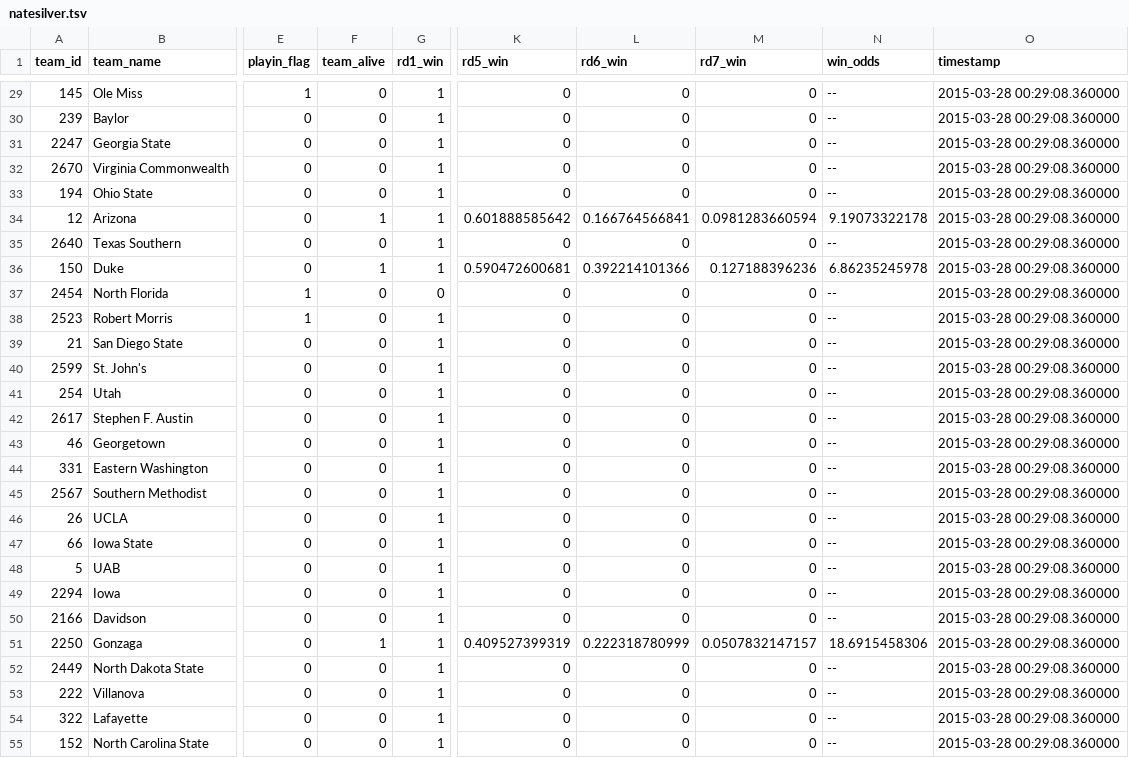
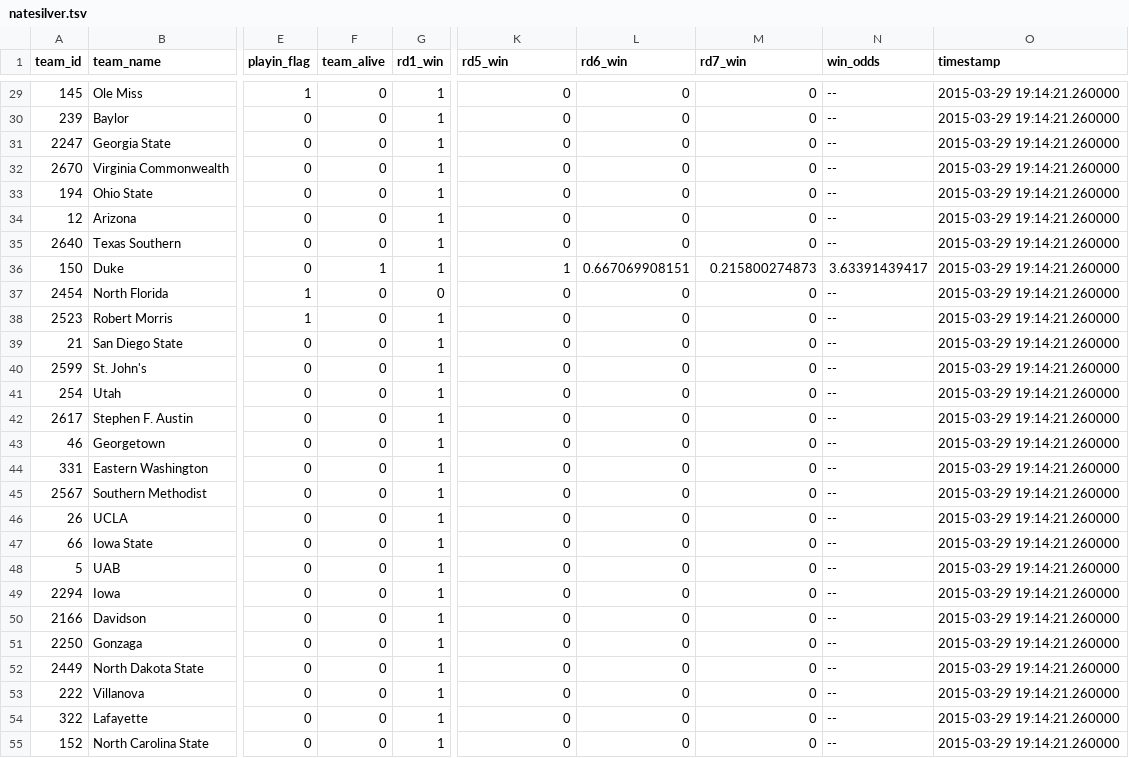
Before and after one commit to llimllib/roundbracket, a TSV file: natesilver.tsv, drawn as a sheet; only a part is shown, gaps mark what is left out; the diff covers the shown part only; the diff names each change by its address in the sheet, - before the commit and + after, or states it on an @@ line.

```diff
--- a/natesilver.tsv
+++ b/natesilver.tsv
-O29:O55 (timestamp): 2015-03-28 00:29:08.360000
+O29:O55 (timestamp): 2015-03-29 19:14:21.260000
-F34 (team_alive): 1
+F34 (team_alive): 0
-K34 (rd5_win): 0.601888585642
+K34 (rd5_win): 0
-L34 (rd6_win): 0.166764566841
+L34 (rd6_win): 0
-M34 (rd7_win): 0.0981283660594
+M34 (rd7_win): 0
-N34 (win_odds): 9.19073322178
+N34 (win_odds): --
-K36 (rd5_win): 0.590472600681
+K36 (rd5_win): 1
-L36 (rd6_win): 0.392214101366
+L36 (rd6_win): 0.667069908151
-M36 (rd7_win): 0.127188396236
+M36 (rd7_win): 0.215800274873
-N36 (win_odds): 6.86235245978
+N36 (win_odds): 3.63391439417
-F51 (team_alive): 1
+F51 (team_alive): 0
-K51 (rd5_win): 0.409527399319
+K51 (rd5_win): 0
-L51 (rd6_win): 0.222318780999
+L51 (rd6_win): 0
-M51 (rd7_win): 0.0507832147157
+M51 (rd7_win): 0
-N51 (win_odds): 18.6915458306
+N51 (win_odds): --
```
Also changed, not shown: 63 edited cells elsewhere in this file, 1 other file.
